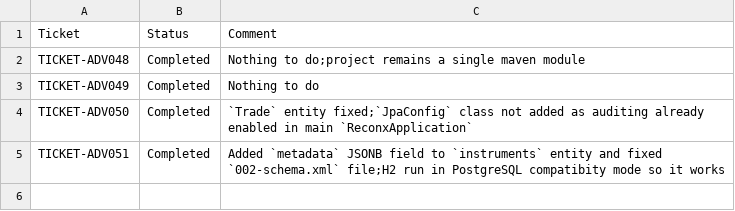
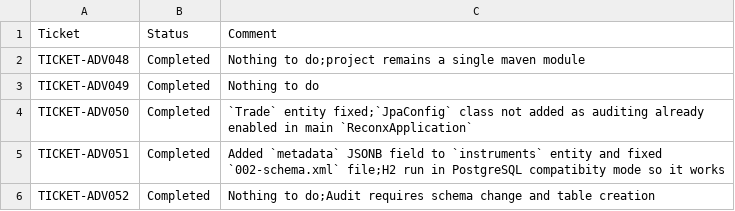
Before and after one commit to pshavela/db2026-reconX, a CSV file: tracking-progress/day04.csv, drawn as a sheet; the diff names each change by its address in the sheet, - before the commit and + after, or states it on an @@ line.

Commit message:
TICKET-ADV052

```diff
--- a/tracking-progress/day04.csv
+++ b/tracking-progress/day04.csv
+row 6: TICKET-ADV052 | Completed | Nothing to do;Audit requires schema change and table creation
```
